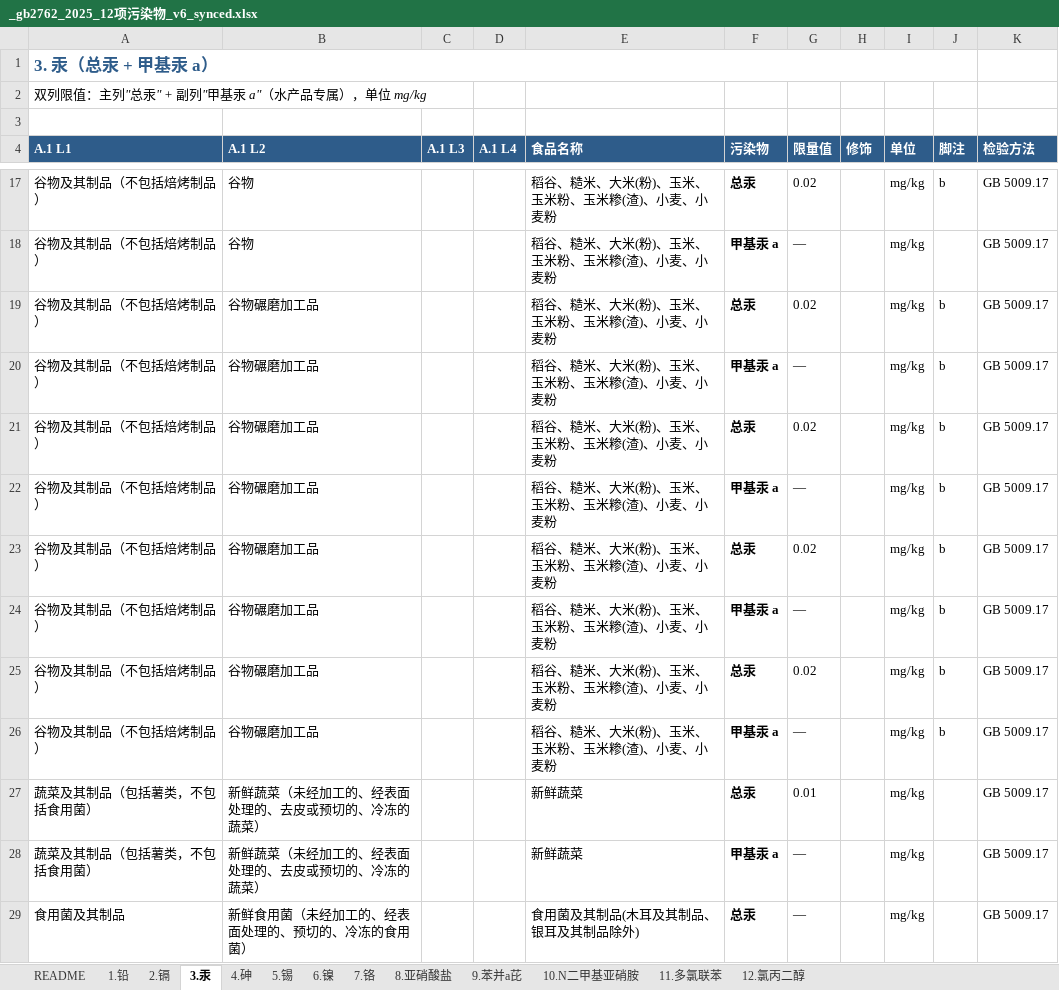
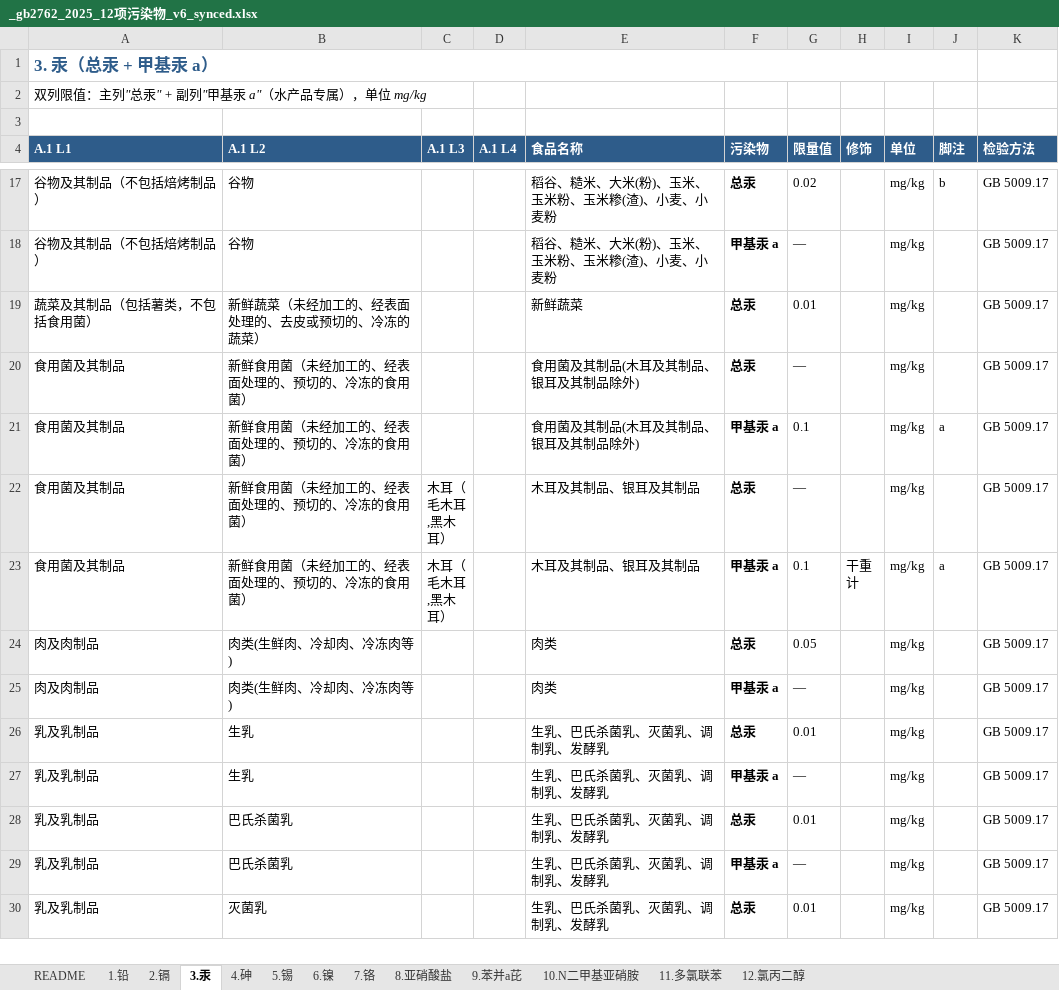
Before and after one commit to 5678Hub/jianyu, an Excel workbook: data/gb2762/_gb2762_2025_12项污染物_v6_synced.xlsx, sheet 3.汞, drawn as a sheet; only a part is shown, gaps mark what is left out; the shorter side is filled out with more unchanged rows; values as stored, in another font and other column widths than the file's, no borders; the diff covers the shown part only; the diff names each change by its address in the sheet, - before the commit and + after, or states it on an @@ line.

Commit message:
fix: v49 清理食用菌/谷物/饮料类重复行
扫描发现更多重复/错位行:
- 1.铅 食用菌段: 删除 14 行重复(L1 通类项 3 行,双孢菇 4 行,木耳 2 行,牛肝菌 6 行)
- 1.铅 饮料类段: 删除 4 行重复(L1 通类项 1 行,果蔬汁 0.03 1 行,浆果水果 0.05 1 行)
- 3.汞 谷物段: 删除 R19-21 (谷物碾磨加工品重复/错位)
- 3.汞 食用菌段: 删除 L2 食用菌制品重复 pair (R24/26/28/30)
- 3.汞 银耳段: 删除 R24/25 银耳单独重复条目

效果:
- 1.铅 129 → 106 items
- 3.汞 58 → 41 items

CACHE_BUST v48 -> v49

需 Ctrl+F5 hard reload。

```diff
--- a/data/gb2762/_gb2762_2025_12项污染物_v6_synced.xlsx (sheet 3.汞)
+++ b/data/gb2762/_gb2762_2025_12项污染物_v6_synced.xlsx (sheet 3.汞)
-row 19: 谷物及其制品（不包括焙烤制品） | 谷物碾磨加工品 |  |  | 稻谷、糙米、大米(粉)、玉米、玉米粉、玉米糁(渣)、小麦、小麦粉 | 总汞 | 0.02 |  | mg/kg | b | GB 5009.17
-row 20: 谷物及其制品（不包括焙烤制品） | 谷物碾磨加工品 |  |  | 稻谷、糙米、大米(粉)、玉米、玉米粉、玉米糁(渣)、小麦、小麦粉 | 甲基汞 a | — |  | mg/kg | b | GB 5009.17
-row 21: 谷物及其制品（不包括焙烤制品） | 谷物碾磨加工品 |  |  | 稻谷、糙米、大米(粉)、玉米、玉米粉、玉米糁(渣)、小麦、小麦粉 | 总汞 | 0.02 |  | mg/kg | b | GB 5009.17
-row 22: 谷物及其制品（不包括焙烤制品） | 谷物碾磨加工品 |  |  | 稻谷、糙米、大米(粉)、玉米、玉米粉、玉米糁(渣)、小麦、小麦粉 | 甲基汞 a | — |  | mg/kg | b | GB 5009.17
-row 23: 谷物及其制品（不包括焙烤制品） | 谷物碾磨加工品 |  |  | 稻谷、糙米、大米(粉)、玉米、玉米粉、玉米糁(渣)、小麦、小麦粉 | 总汞 | 0.02 |  | mg/kg | b | GB 5009.17
-row 24: 谷物及其制品（不包括焙烤制品） | 谷物碾磨加工品 |  |  | 稻谷、糙米、大米(粉)、玉米、玉米粉、玉米糁(渣)、小麦、小麦粉 | 甲基汞 a | — |  | mg/kg | b | GB 5009.17
-row 25: 谷物及其制品（不包括焙烤制品） | 谷物碾磨加工品 |  |  | 稻谷、糙米、大米(粉)、玉米、玉米粉、玉米糁(渣)、小麦、小麦粉 | 总汞 | 0.02 |  | mg/kg | b | GB 5009.17
-row 26: 谷物及其制品（不包括焙烤制品） | 谷物碾磨加工品 |  |  | 稻谷、糙米、大米(粉)、玉米、玉米粉、玉米糁(渣)、小麦、小麦粉 | 甲基汞 a | — |  | mg/kg | b | GB 5009.17
-row 28: 蔬菜及其制品（包括薯类，不包括食用菌） | 新鲜蔬菜（未经加工的、经表面处理的、去皮或预切的、冷冻的蔬菜） |  |  | 新鲜蔬菜 | 甲基汞 a | — |  | mg/kg |  | GB 5009.17
```
Also changed, not shown: 6 removed rows elsewhere in this sheet, sheet 1.铅, 3 other files.
